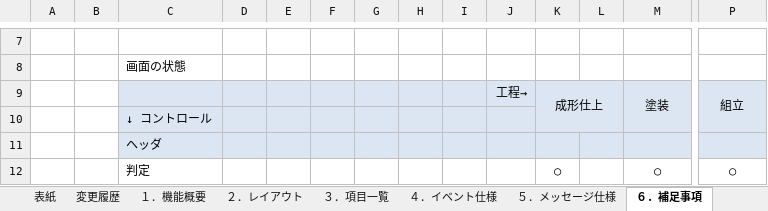
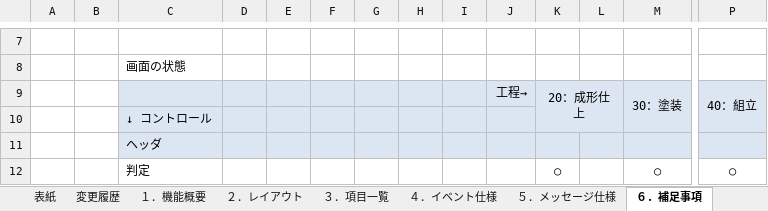
Before and after one commit to LeviDlflu/backdoor, an Excel workbook: 01_基本設計書/20200220リリース/SC-K13A_当日詳細実績参照.xlsx, sheet ６．補足事項, drawn as a sheet; only a part is shown, gaps mark what is left out; values as stored, in another font and other column widths than the file's, no borders; removed rows and columns are numbered as before the commit, all else as after; rows hold the shown columns only; the diff names each change by its address in the sheet, - before the commit and + after, or states it on an @@ line.

```diff
--- a/01_基本設計書/20200220リリース/SC-K13A_当日詳細実績参照.xlsx (sheet ６．補足事項)
+++ b/01_基本設計書/20200220リリース/SC-K13A_当日詳細実績参照.xlsx (sheet ６．補足事項)
-row 9:  |  |  |  |  |  |  |  |  | 工程→ | 成形仕上 |  | 塗装 | 組立
+row 9:  |  |  |  |  |  |  |  |  | 工程→ | 20：成形仕上 |  | 30：塗装 | 40：組立
```
Also changed, not shown: sheet ４．イベント仕様, charts or pictures, 01_基本設計書/20200220リリース/SC-K13_当日実績参照.xlsx, 01_基本設計書/20200220リリース/SC-K14A_前日以前詳細実績参照.xlsx, 3 other files.
